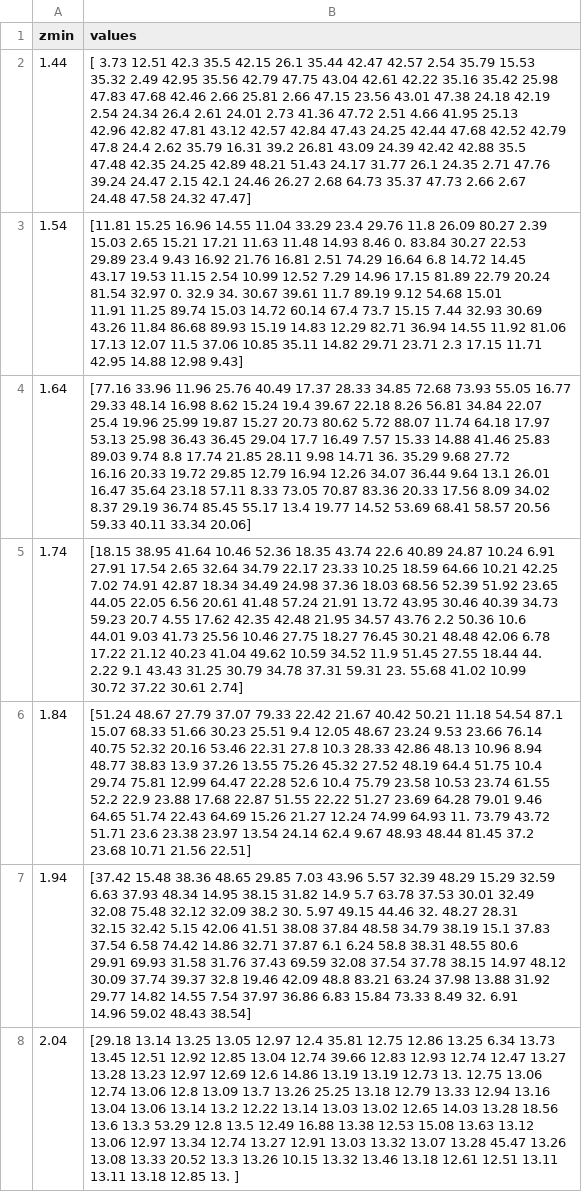
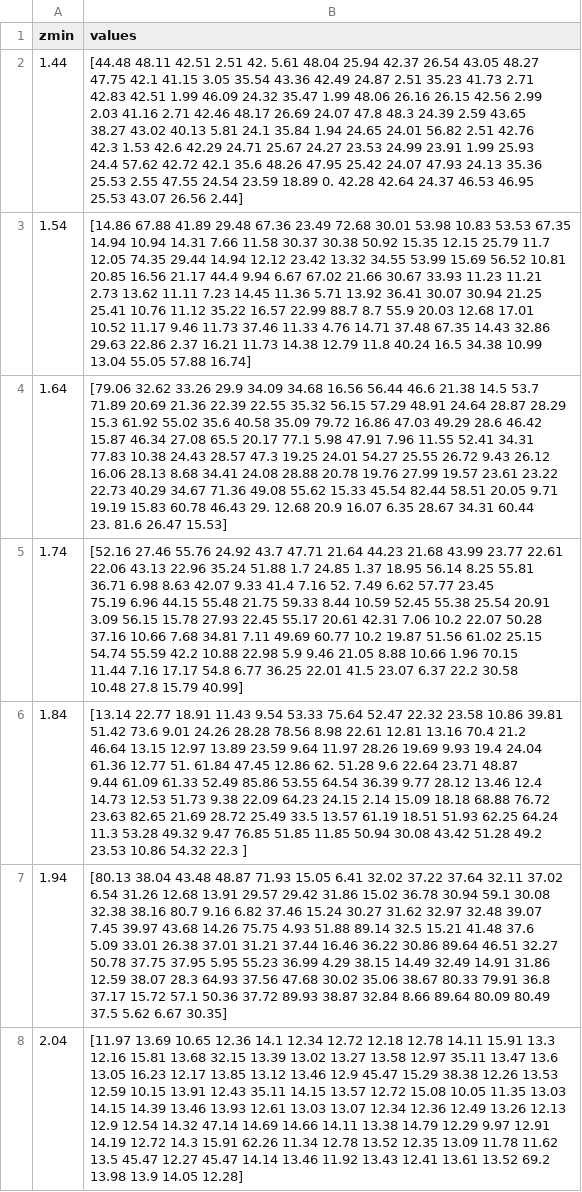
Before and after one commit to junqi108/planttech, a CSV file: data/groimp_mock/lia/results_per_height_tree_0.csv, drawn as a sheet; ↵ is a line break in a cell; the diff names each change by its address in the sheet, - before the commit and + after, or states it on an @@ line.

```diff
--- a/data/groimp_mock/lia/results_per_height_tree_0.csv
+++ b/data/groimp_mock/lia/results_per_height_tree_0.csv
-B2 (values): [ 3.73 12.51 42.3 35.5 42.15 26.1 35.44 42.47 42.57 2.54 35.79 15.53 ↵ 35.32 2.49 42.95 35.56 42.79 47.75 43.04 42.61 42.22 35.16 35.42 25.98 ↵ 47.83 47.68 42.46 2.66 25.81 2.66 47.15 23.56 43.01 47.38 24.18 42.19 ↵ 2.54 24.34 26.4 2.61 24.01 2.73 41.36 47.72 2.51 4.66 41.95 25.13 ↵ 42.96 42.82 47.81 43.12 42.57 42.84 47.43 24.25 42.44 47.68 42.52 42.79 ↵ 47.8 24.4 2.62 35.79 16.31 39.2 26.81 43.09 24.39 42.42 42.88 35.5 ↵ 47.48 42.35 24.25 42.89 48.21 51.43 24.17 31.77 26.1 24.35 2.71 47.76 ↵ 39.24 24.47 2.15 42.1 24.46 26.27 2.68 64.73 35.37 47.73 2.66 2.67 ↵ 24.48 47.58 24.32 47.47]
+B2 (values): [44.48 48.11 42.51 2.51 42. 5.61 48.04 25.94 42.37 26.54 43.05 48.27 ↵ 47.75 42.1 41.15 3.05 35.54 43.36 42.49 24.87 2.51 35.23 41.73 2.71 ↵ 42.83 42.51 1.99 46.09 24.32 35.47 1.99 48.06 26.16 26.15 42.56 2.99 ↵ 2.03 41.16 2.71 42.46 48.17 26.69 24.07 47.8 48.3 24.39 2.59 43.65 ↵ 38.27 43.02 40.13 5.81 24.1 35.84 1.94 24.65 24.01 56.82 2.51 42.76 ↵ 42.3 1.53 42.6 42.29 24.71 25.67 24.27 23.53 24.99 23.91 1.99 25.93 ↵ 24.4 57.62 42.72 42.1 35.6 48.26 47.95 25.42 24.07 47.93 24.13 35.36 ↵ 25.53 2.55 47.55 24.54 23.59 18.89 0. 42.28 42.64 24.37 46.53 46.95 ↵ 25.53 43.07 26.56 2.44]
-B3 (values): [11.81 15.25 16.96 14.55 11.04 33.29 23.4 29.76 11.8 26.09 80.27 2.39 ↵ 15.03 2.65 15.21 17.21 11.63 11.48 14.93 8.46 0. 83.84 30.27 22.53 ↵ 29.89 23.4 9.43 16.92 21.76 16.81 2.51 74.29 16.64 6.8 14.72 14.45 ↵ 43.17 19.53 11.15 2.54 10.99 12.52 7.29 14.96 17.15 81.89 22.79 20.24 ↵ 81.54 32.97 0. 32.9 34. 30.67 39.61 11.7 89.19 9.12 54.68 15.01 ↵ 11.91 11.25 89.74 15.03 14.72 60.14 67.4 73.7 15.15 7.44 32.93 30.69 ↵ 43.26 11.84 86.68 89.93 15.19 14.83 12.29 82.71 36.94 14.55 11.92 81.06 ↵ 17.13 12.07 11.5 37.06 10.85 35.11 14.82 29.71 23.71 2.3 17.15 11.71 ↵ 42.95 14.88 12.98 9.43]
+B3 (values): [14.86 67.88 41.89 29.48 67.36 23.49 72.68 30.01 53.98 10.83 53.53 67.35 ↵ 14.94 10.94 14.31 7.66 11.58 30.37 30.38 50.92 15.35 12.15 25.79 11.7 ↵ 12.05 74.35 29.44 14.94 12.12 23.42 13.32 34.55 53.99 15.69 56.52 10.81 ↵ 20.85 16.56 21.17 44.4 9.94 6.67 67.02 21.66 30.67 33.93 11.23 11.21 ↵ 2.73 13.62 11.11 7.23 14.45 11.36 5.71 13.92 36.41 30.07 30.94 21.25 ↵ 25.41 10.76 11.12 35.22 16.57 22.99 88.7 8.7 55.9 20.03 12.68 17.01 ↵ 10.52 11.17 9.46 11.73 37.46 11.33 4.76 14.71 37.48 67.35 14.43 32.86 ↵ 29.63 22.86 2.37 16.21 11.73 14.38 12.79 11.8 40.24 16.5 34.38 10.99 ↵ 13.04 55.05 57.88 16.74]
-B4 (values): [77.16 33.96 11.96 25.76 40.49 17.37 28.33 34.85 72.68 73.93 55.05 16.77 ↵ 29.33 48.14 16.98 8.62 15.24 19.4 39.67 22.18 8.26 56.81 34.84 22.07 ↵ 25.4 19.96 25.99 19.87 15.27 20.73 80.62 5.72 88.07 11.74 64.18 17.97 ↵ 53.13 25.98 36.43 36.45 29.04 17.7 16.49 7.57 15.33 14.88 41.46 25.83 ↵ 89.03 9.74 8.8 17.74 21.85 28.11 9.98 14.71 36. 35.29 9.68 27.72 ↵ 16.16 20.33 19.72 29.85 12.79 16.94 12.26 34.07 36.44 9.64 13.1 26.01 ↵ 16.47 35.64 23.18 57.11 8.33 73.05 70.87 83.36 20.33 17.56 8.09 34.02 ↵ 8.37 29.19 36.74 85.45 55.17 13.4 19.77 14.52 53.69 68.41 58.57 20.56 ↵ 59.33 40.11 33.34 20.06]
+B4 (values): [79.06 32.62 33.26 29.9 34.09 34.68 16.56 56.44 46.6 21.38 14.5 53.7 ↵ 71.89 20.69 21.36 22.39 22.55 35.32 56.15 57.29 48.91 24.64 28.87 28.29 ↵ 15.3 61.92 55.02 35.6 40.58 35.09 79.72 16.86 47.03 49.29 28.6 46.42 ↵ 15.87 46.34 27.08 65.5 20.17 77.1 5.98 47.91 7.96 11.55 52.41 34.31 ↵ 77.83 10.38 24.43 28.57 47.3 19.25 24.01 54.27 25.55 26.72 9.43 26.12 ↵ 16.06 28.13 8.68 34.41 24.08 28.88 20.78 19.76 27.99 19.57 23.61 23.22 ↵ 22.73 40.29 34.67 71.36 49.08 55.62 15.33 45.54 82.44 58.51 20.05 9.71 ↵ 19.19 15.83 60.78 46.43 29. 12.68 20.9 16.07 6.35 28.67 34.31 60.44 ↵ 23. 81.6 26.47 15.53]
-B5 (values): [18.15 38.95 41.64 10.46 52.36 18.35 43.74 22.6 40.89 24.87 10.24 6.91 ↵ 27.91 17.54 2.65 32.64 34.79 22.17 23.33 10.25 18.59 64.66 10.21 42.25 ↵ 7.02 74.91 42.87 18.34 34.49 24.98 37.36 18.03 68.56 52.39 51.92 23.65 ↵ 44.05 22.05 6.56 20.61 41.48 57.24 21.91 13.72 43.95 30.46 40.39 34.73 ↵ 59.23 20.7 4.55 17.62 42.35 42.48 21.95 34.57 43.76 2.2 50.36 10.6 ↵ 44.01 9.03 41.73 25.56 10.46 27.75 18.27 76.45 30.21 48.48 42.06 6.78 ↵ 17.22 21.12 40.23 41.04 49.62 10.59 34.52 11.9 51.45 27.55 18.44 44. ↵ 2.22 9.1 43.43 31.25 30.79 34.78 37.31 59.31 23. 55.68 41.02 10.99 ↵ 30.72 37.22 30.61 2.74]
+B5 (values): [52.16 27.46 55.76 24.92 43.7 47.71 21.64 44.23 21.68 43.99 23.77 22.61 ↵ 22.06 43.13 22.96 35.24 51.88 1.7 24.85 1.37 18.95 56.14 8.25 55.81 ↵ 36.71 6.98 8.63 42.07 9.33 41.4 7.16 52. 7.49 6.62 57.77 23.45 ↵ 75.19 6.96 44.15 55.48 21.75 59.33 8.44 10.59 52.45 55.38 25.54 20.91 ↵ 3.09 56.15 15.78 27.93 22.45 55.17 20.61 42.31 7.06 10.2 22.07 50.28 ↵ 37.16 10.66 7.68 34.81 7.11 49.69 60.77 10.2 19.87 51.56 61.02 25.15 ↵ 54.74 55.59 42.2 10.88 22.98 5.9 9.46 21.05 8.88 10.66 1.96 70.15 ↵ 11.44 7.16 17.17 54.8 6.77 36.25 22.01 41.5 23.07 6.37 22.2 30.58 ↵ 10.48 27.8 15.79 40.99]
-B6 (values): [51.24 48.67 27.79 37.07 79.33 22.42 21.67 40.42 50.21 11.18 54.54 87.1 ↵ 15.07 68.33 51.66 30.23 25.51 9.4 12.05 48.67 23.24 9.53 23.66 76.14 ↵ 40.75 52.32 20.16 53.46 22.31 27.8 10.3 28.33 42.86 48.13 10.96 8.94 ↵ 48.77 38.83 13.9 37.26 13.55 75.26 45.32 27.52 48.19 64.4 51.75 10.4 ↵ 29.74 75.81 12.99 64.47 22.28 52.6 10.4 75.79 23.58 10.53 23.74 61.55 ↵ 52.2 22.9 23.88 17.68 22.87 51.55 22.22 51.27 23.69 64.28 79.01 9.46 ↵ 64.65 51.74 22.43 64.69 15.26 21.27 12.24 74.99 64.93 11. 73.79 43.72 ↵ 51.71 23.6 23.38 23.97 13.54 24.14 62.4 9.67 48.93 48.44 81.45 37.2 ↵ 23.68 10.71 21.56 22.51]
+B6 (values): [13.14 22.77 18.91 11.43 9.54 53.33 75.64 52.47 22.32 23.58 10.86 39.81 ↵ 51.42 73.6 9.01 24.26 28.28 78.56 8.98 22.61 12.81 13.16 70.4 21.2 ↵ 46.64 13.15 12.97 13.89 23.59 9.64 11.97 28.26 19.69 9.93 19.4 24.04 ↵ 61.36 12.77 51. 61.84 47.45 12.86 62. 51.28 9.6 22.64 23.71 48.87 ↵ 9.44 61.09 61.33 52.49 85.86 53.55 64.54 36.39 9.77 28.12 13.46 12.4 ↵ 14.73 12.53 51.73 9.38 22.09 64.23 24.15 2.14 15.09 18.18 68.88 76.72 ↵ 23.63 82.65 21.69 28.72 25.49 33.5 13.57 61.19 18.51 51.93 62.25 64.24 ↵ 11.3 53.28 49.32 9.47 76.85 51.85 11.85 50.94 30.08 43.42 51.28 49.2 ↵ 23.53 10.86 54.32 22.3 ]
-B7 (values): [37.42 15.48 38.36 48.65 29.85 7.03 43.96 5.57 32.39 48.29 15.29 32.59 ↵ 6.63 37.93 48.34 14.95 38.15 31.82 14.9 5.7 63.78 37.53 30.01 32.49 ↵ 32.08 75.48 32.12 32.09 38.2 30. 5.97 49.15 44.46 32. 48.27 28.31 ↵ 32.15 32.42 5.15 42.06 41.51 38.08 37.84 48.58 34.79 38.19 15.1 37.83 ↵ 37.54 6.58 74.42 14.86 32.71 37.87 6.1 6.24 58.8 38.31 48.55 80.6 ↵ 29.91 69.93 31.58 31.76 37.43 69.59 32.08 37.54 37.78 38.15 14.97 48.12 ↵ 30.09 37.74 39.37 32.8 19.46 42.09 48.8 83.21 63.24 37.98 13.88 31.92 ↵ 29.77 14.82 14.55 7.54 37.97 36.86 6.83 15.84 73.33 8.49 32. 6.91 ↵ 14.96 59.02 48.43 38.54]
+B7 (values): [80.13 38.04 43.48 48.87 71.93 15.05 6.41 32.02 37.22 37.64 32.11 37.02 ↵ 6.54 31.26 12.68 13.91 29.57 29.42 31.86 15.02 36.78 30.94 59.1 30.08 ↵ 32.38 38.16 80.7 9.16 6.82 37.46 15.24 30.27 31.62 32.97 32.48 39.07 ↵ 7.45 39.97 43.68 14.26 75.75 4.93 51.88 89.14 32.5 15.21 41.48 37.6 ↵ 5.09 33.01 26.38 37.01 31.21 37.44 16.46 36.22 30.86 89.64 46.51 32.27 ↵ 50.78 37.75 37.95 5.95 55.23 36.99 4.29 38.15 14.49 32.49 14.91 31.86 ↵ 12.59 38.07 28.3 64.93 37.56 47.68 30.02 35.06 38.67 80.33 79.91 36.8 ↵ 37.17 15.72 57.1 50.36 37.72 89.93 38.87 32.84 8.66 89.64 80.09 80.49 ↵ 37.5 5.62 6.67 30.35]
-B8 (values): [29.18 13.14 13.25 13.05 12.97 12.4 35.81 12.75 12.86 13.25 6.34 13.73 ↵ 13.45 12.51 12.92 12.85 13.04 12.74 39.66 12.83 12.93 12.74 12.47 13.27 ↵ 13.28 13.23 12.97 12.69 12.6 14.86 13.19 13.19 12.73 13. 12.75 13.06 ↵ 12.74 13.06 12.8 13.09 13.7 13.26 25.25 13.18 12.79 13.33 12.94 13.16 ↵ 13.04 13.06 13.14 13.2 12.22 13.14 13.03 13.02 12.65 14.03 13.28 18.56 ↵ 13.6 13.3 53.29 12.8 13.5 12.49 16.88 13.38 12.53 15.08 13.63 13.12 ↵ 13.06 12.97 13.34 12.74 13.27 12.91 13.03 13.32 13.07 13.28 45.47 13.26 ↵ 13.08 13.33 20.52 13.3 13.26 10.15 13.32 13.46 13.18 12.61 12.51 13.11 ↵ 13.11 13.18 12.85 13. ]
+B8 (values): [11.97 13.69 10.65 12.36 14.1 12.34 12.72 12.18 12.78 14.11 15.91 13.3 ↵ 12.16 15.81 13.68 32.15 13.39 13.02 13.27 13.58 12.97 35.11 13.47 13.6 ↵ 13.05 16.23 12.17 13.85 13.12 13.46 12.9 45.47 15.29 38.38 12.26 13.53 ↵ 12.59 10.15 13.91 12.43 35.11 14.15 13.57 12.72 15.08 10.05 11.35 13.03 ↵ 14.15 14.39 13.46 13.93 12.61 13.03 13.07 12.34 12.36 12.49 13.26 12.13 ↵ 12.9 12.54 14.32 47.14 14.69 14.66 14.11 13.38 14.79 12.29 9.97 12.91 ↵ 14.19 12.72 14.3 15.91 62.26 11.34 12.78 13.52 12.35 13.09 11.78 11.62 ↵ 13.5 45.47 12.27 45.47 14.14 13.46 11.92 13.43 12.41 13.61 13.52 69.2 ↵ 13.98 13.9 14.05 12.28]
```
Also changed, not shown: data/groimp_mock/lia/angles_freq_tree_0.csv, data/groimp_mock/lia/height_freq_tree_0.csv, 19 other files.
